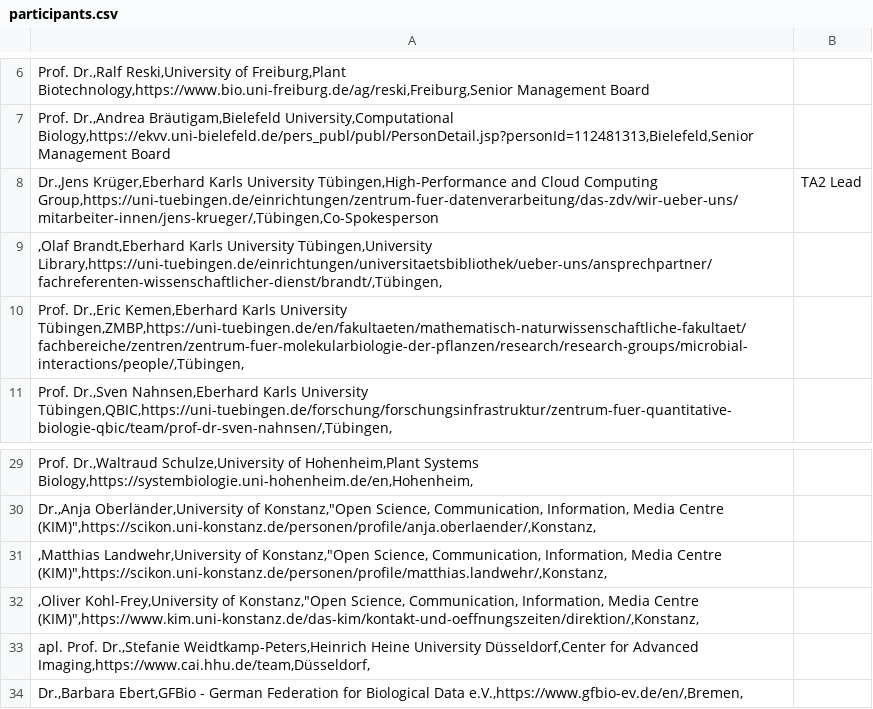
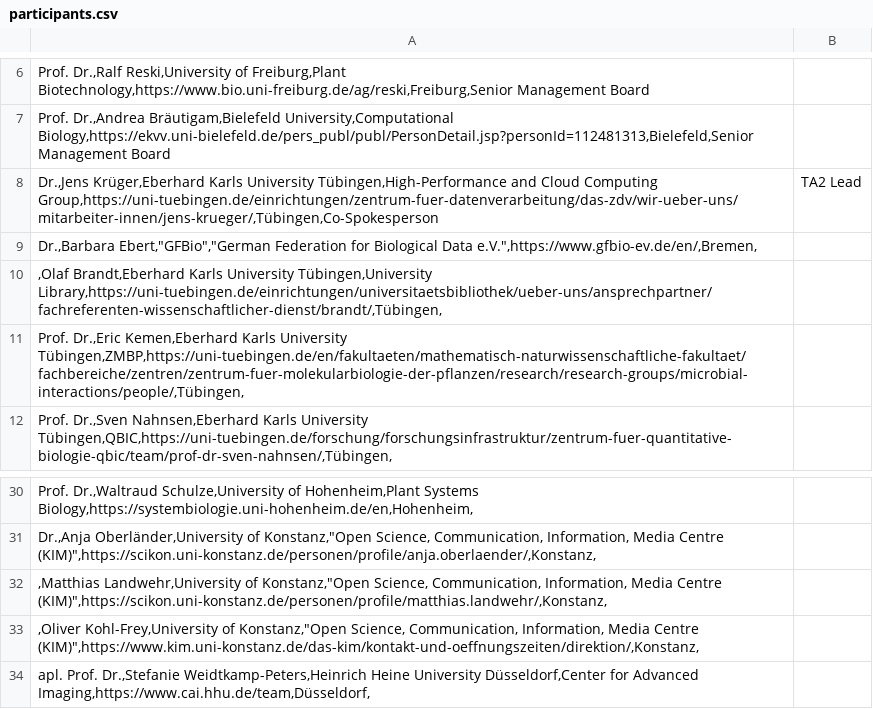
Before and after one commit to nfdi4plants/nfdi4plants.github.io, a CSV file: src/assets/data/participants.csv, drawn as a sheet; only a part is shown, gaps mark what is left out; removed rows and columns are numbered as before the commit, all else as after; the diff names each change by its address in the sheet, - before the commit and + after, or states it on an @@ line.

Commit message:
changed Participant tables

```diff
--- a/src/assets/data/participants.csv
+++ b/src/assets/data/participants.csv
+row 9: Dr.,Barbara Ebert,"GFBio","German Federation for Biological Data e.V.",https://www.gfbio-ev.de/en/,Bremen,
-row 34: Dr.,Barbara Ebert,GFBio - German Federation for Biological Data e.V.,https://www.gfbio-ev.de/en/,Bremen,
```
Also changed, not shown: src/assets/data/institutions.csv.
